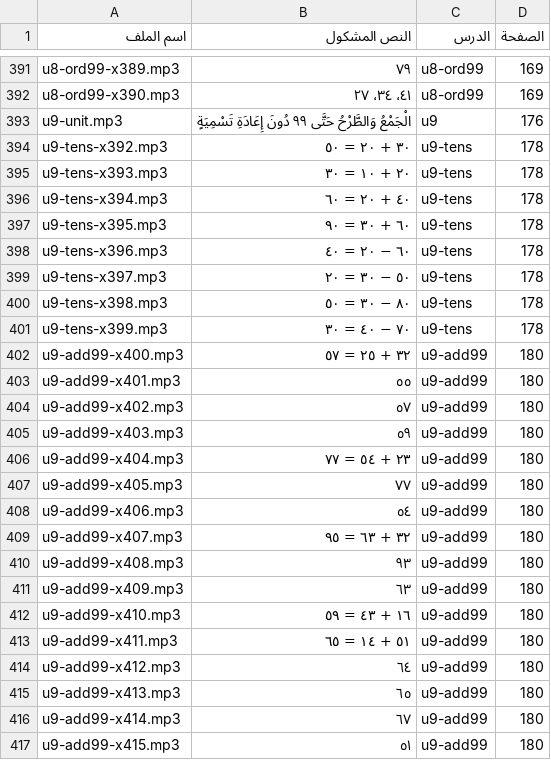
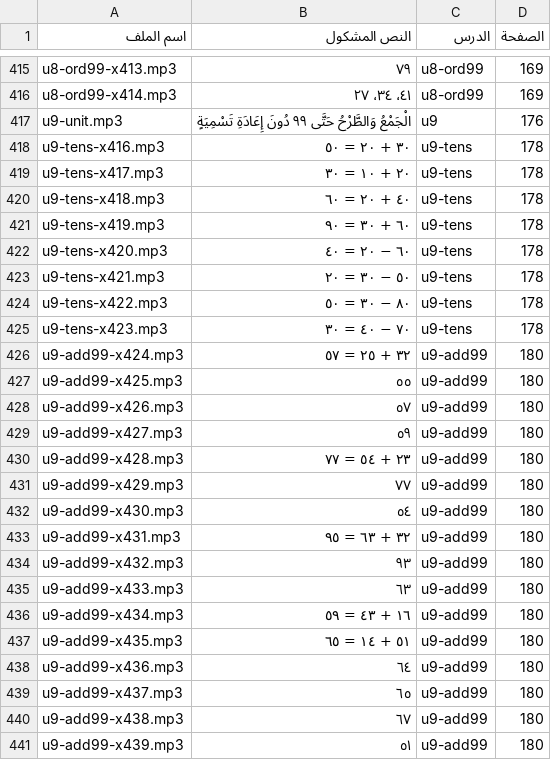
Before and after one commit to imadmfas/imadgrade1, a CSV file: math/audio/audio-list.csv, drawn as a sheet; only a part is shown, gaps mark what is left out; addresses are those after the commit; the diff covers the shown part only; the diff names each change by its address in the sheet, - before the commit and + after, or states it on an @@ line.

```diff
--- a/math/audio/audio-list.csv
+++ b/math/audio/audio-list.csv
-A415 (اسم الملف): u8-ord99-x389.mp3
+A415 (اسم الملف): u8-ord99-x413.mp3
-A416 (اسم الملف): u8-ord99-x390.mp3
+A416 (اسم الملف): u8-ord99-x414.mp3
-A418 (اسم الملف): u9-tens-x392.mp3
+A418 (اسم الملف): u9-tens-x416.mp3
-A419 (اسم الملف): u9-tens-x393.mp3
+A419 (اسم الملف): u9-tens-x417.mp3
-A420 (اسم الملف): u9-tens-x394.mp3
+A420 (اسم الملف): u9-tens-x418.mp3
-A421 (اسم الملف): u9-tens-x395.mp3
+A421 (اسم الملف): u9-tens-x419.mp3
-A422 (اسم الملف): u9-tens-x396.mp3
+A422 (اسم الملف): u9-tens-x420.mp3
-A423 (اسم الملف): u9-tens-x397.mp3
+A423 (اسم الملف): u9-tens-x421.mp3
-A424 (اسم الملف): u9-tens-x398.mp3
+A424 (اسم الملف): u9-tens-x422.mp3
-A425 (اسم الملف): u9-tens-x399.mp3
+A425 (اسم الملف): u9-tens-x423.mp3
-A426 (اسم الملف): u9-add99-x400.mp3
+A426 (اسم الملف): u9-add99-x424.mp3
-A427 (اسم الملف): u9-add99-x401.mp3
+A427 (اسم الملف): u9-add99-x425.mp3
-A428 (اسم الملف): u9-add99-x402.mp3
+A428 (اسم الملف): u9-add99-x426.mp3
-A429 (اسم الملف): u9-add99-x403.mp3
+A429 (اسم الملف): u9-add99-x427.mp3
-A430 (اسم الملف): u9-add99-x404.mp3
+A430 (اسم الملف): u9-add99-x428.mp3
-A431 (اسم الملف): u9-add99-x405.mp3
+A431 (اسم الملف): u9-add99-x429.mp3
-A432 (اسم الملف): u9-add99-x406.mp3
+A432 (اسم الملف): u9-add99-x430.mp3
-A433 (اسم الملف): u9-add99-x407.mp3
+A433 (اسم الملف): u9-add99-x431.mp3
-A434 (اسم الملف): u9-add99-x408.mp3
+A434 (اسم الملف): u9-add99-x432.mp3
-A435 (اسم الملف): u9-add99-x409.mp3
+A435 (اسم الملف): u9-add99-x433.mp3
-A436 (اسم الملف): u9-add99-x410.mp3
+A436 (اسم الملف): u9-add99-x434.mp3
-A437 (اسم الملف): u9-add99-x411.mp3
+A437 (اسم الملف): u9-add99-x435.mp3
-A438 (اسم الملف): u9-add99-x412.mp3
+A438 (اسم الملف): u9-add99-x436.mp3
-A439 (اسم الملف): u9-add99-x413.mp3
+A439 (اسم الملف): u9-add99-x437.mp3
-A440 (اسم الملف): u9-add99-x414.mp3
+A440 (اسم الملف): u9-add99-x438.mp3
-A441 (اسم الملف): u9-add99-x415.mp3
+A441 (اسم الملف): u9-add99-x439.mp3
```
Also changed, not shown: 24 added rows and 75 edited cells elsewhere in this file, engine/books/math/audio-list.csv, 13 other files.
